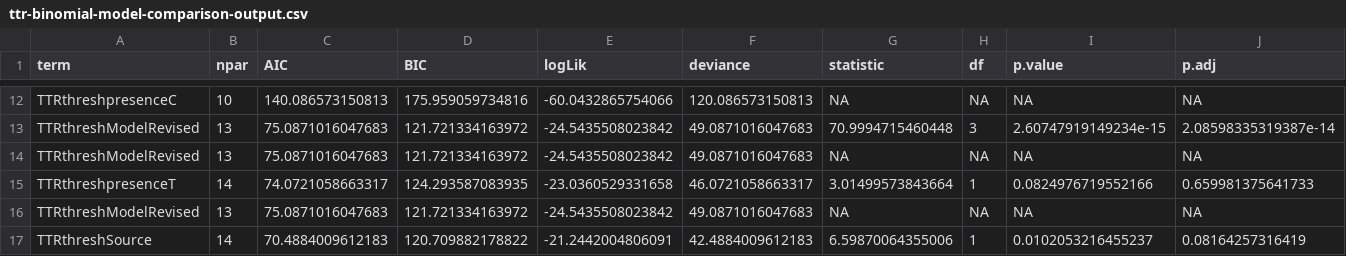
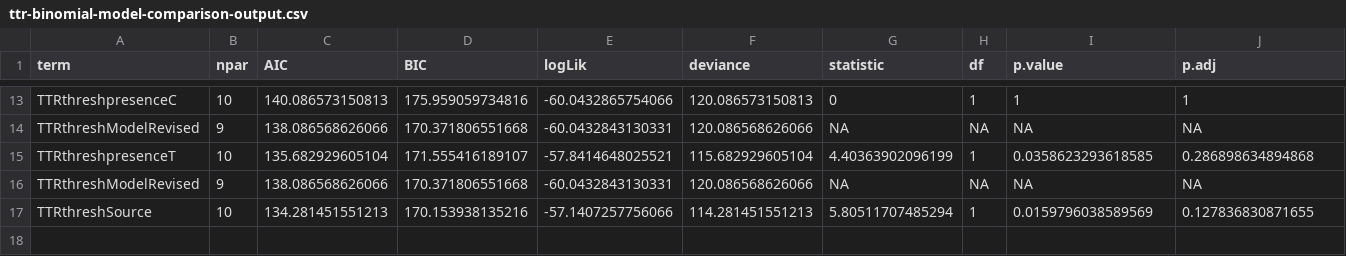
Before and after one commit to yaaminiv/cold-green-crab, a CSV file: output/MA/03-TTR-analysis/ttr-binomial-model-comparison-output.csv, drawn as a sheet; only a part is shown, gaps mark what is left out; removed rows and columns are numbered as before the commit, all else as after; the diff covers the shown part only; the diff names each change by its address in the sheet, - before the commit and + after, or states it on an @@ line.

Commit message:
fix stat output

```diff
--- a/output/MA/03-TTR-analysis/ttr-binomial-model-comparison-output.csv
+++ b/output/MA/03-TTR-analysis/ttr-binomial-model-comparison-output.csv
-G13 (statistic): NA
+G13 (statistic): 0
-H13 (df): NA
+H13 (df): 1
-I13 (p.value): NA
+I13 (p.value): 1
-J13 (p.adj): NA
+J13 (p.adj): 1
-row 13: TTRthreshModelRevised | 13 | 75.0871016047683 | 121.721334163972 | -24.5435508023842 | 49.0871016047683 | 70.9994715460448 | 3 | 2.60747919149234e-15 | 2.08598335319387e-14
-B14 (npar): 13
+B14 (npar): 9
-C14 (AIC): 75.0871016047683
+C14 (AIC): 138.086568626066
-D14 (BIC): 121.721334163972
+D14 (BIC): 170.371806551668
-E14 (logLik): -24.5435508023842
+E14 (logLik): -60.0432843130331
-F14 (deviance): 49.0871016047683
+F14 (deviance): 120.086568626066
-row 15: TTRthreshpresenceT | 14 | 74.0721058663317 | 124.293587083935 | -23.0360529331658 | 46.0721058663317 | 3.01499573843664 | 1 | 0.0824976719552166 | 0.659981375641733
+row 15: TTRthreshpresenceT | 10 | 135.682929605104 | 171.555416189107 | -57.8414648025521 | 115.682929605104 | 4.40363902096199 | 1 | 0.0358623293618585 | 0.286898634894868
-B16 (npar): 13
+B16 (npar): 9
-C16 (AIC): 75.0871016047683
+C16 (AIC): 138.086568626066
-D16 (BIC): 121.721334163972
+D16 (BIC): 170.371806551668
-E16 (logLik): -24.5435508023842
+E16 (logLik): -60.0432843130331
-F16 (deviance): 49.0871016047683
+F16 (deviance): 120.086568626066
-row 17: TTRthreshSource | 14 | 70.4884009612183 | 120.709882178822 | -21.2442004806091 | 42.4884009612183 | 6.59870064355006 | 1 | 0.0102053216455237 | 0.08164257316419
+row 17: TTRthreshSource | 10 | 134.281451551213 | 170.153938135216 | -57.1407257756066 | 114.281451551213 | 5.80511707485294 | 1 | 0.0159796038589569 | 0.127836830871655
```
Also changed, not shown: 6 added rows, 5 removed rows and 20 edited cells elsewhere in this file, 1 other file.
